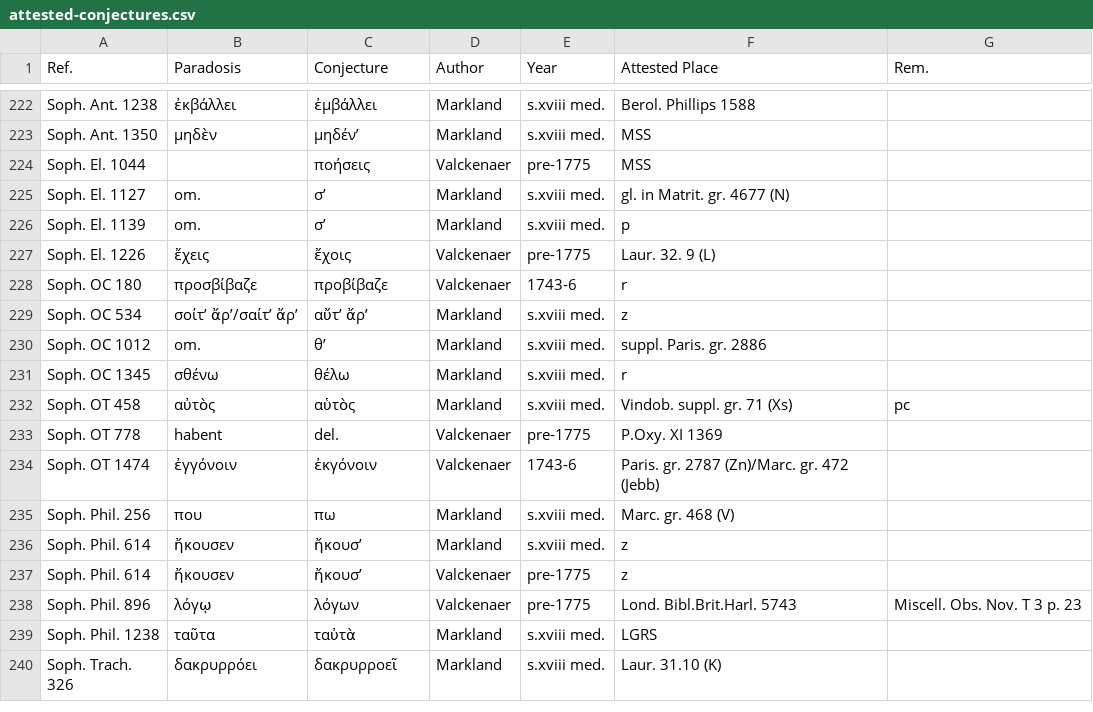
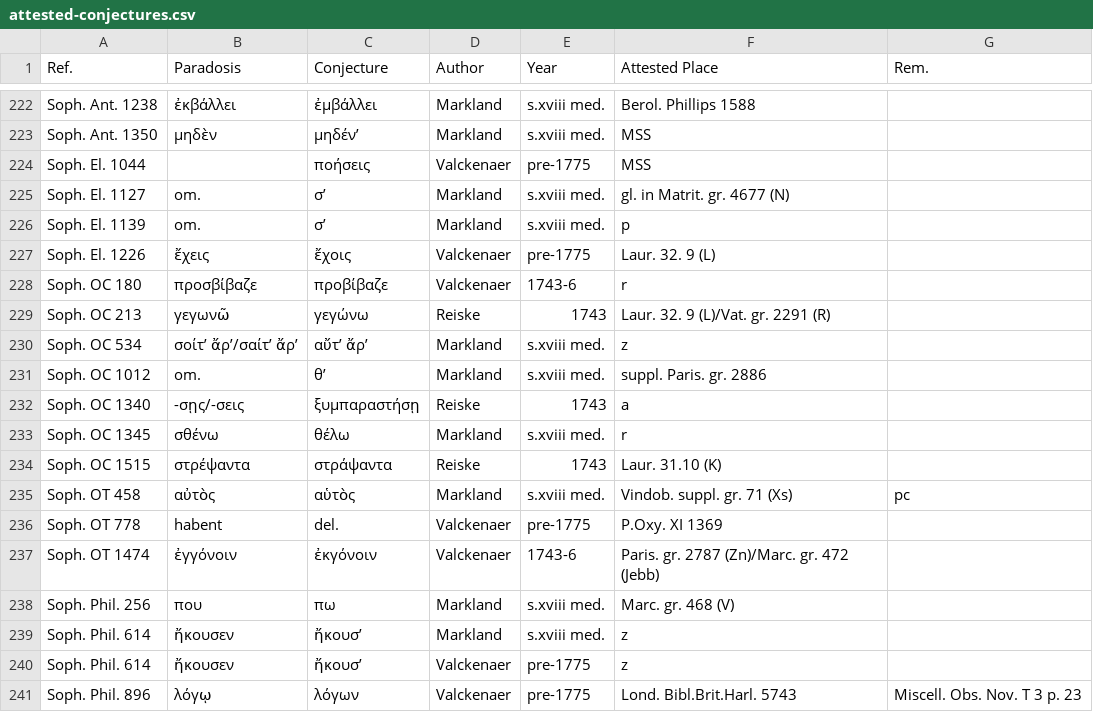
Before and after one commit to t18d/attested-conjectures, a CSV file: attested-conjectures.csv, drawn as a sheet; only a part is shown, gaps mark what is left out; the shorter side is filled out with more unchanged rows; the diff names each change by its address in the sheet, - before the commit and + after, or states it on an @@ line.

Commit message:
Update attested-conjectures.csv

```diff
--- a/attested-conjectures.csv
+++ b/attested-conjectures.csv
+row 229: Soph. OC 213 | γεγωνῶ | γεγώνω | Reiske | 1743 | Laur. 32. 9 (L)/Vat. gr. 2291 (R)
+row 232: Soph. OC 1340 | -σῃς/-σεις | ξυμπαραστήσῃ | Reiske | 1743 | a
+row 234: Soph. OC 1515 | στρέψαντα | στράψαντα | Reiske | 1743 | Laur. 31.10 (K)
```
